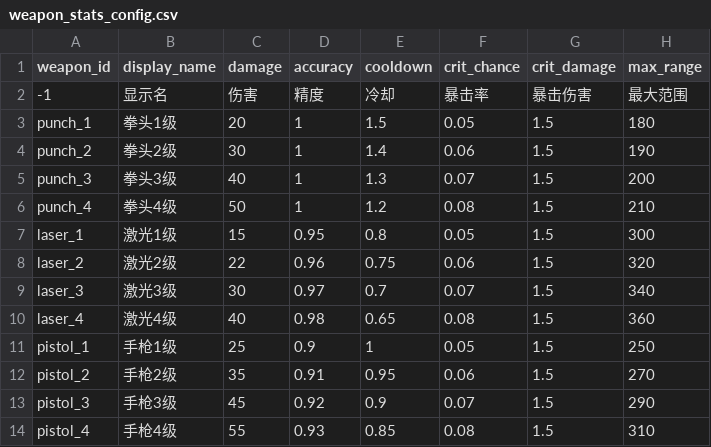
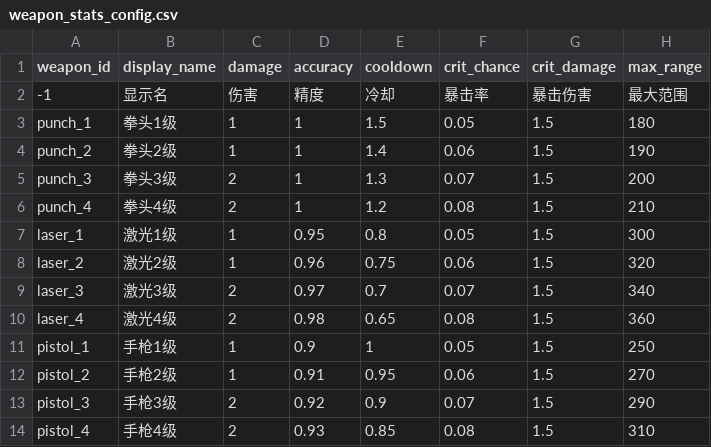
Before and after one commit to kid408/PolyLash, a CSV file: config/weapon/weapon_stats_config.csv, drawn as a sheet; only a part is shown; the diff names each change by its address in the sheet, - before the commit and + after, or states it on an @@ line.

```diff
--- a/config/weapon/weapon_stats_config.csv
+++ b/config/weapon/weapon_stats_config.csv
-C3 (damage): 20
+C3 (damage): 1
-C4 (damage): 30
+C4 (damage): 1
-C5 (damage): 40
+C5 (damage): 2
-C6 (damage): 50
+C6 (damage): 2
-C7 (damage): 15
+C7 (damage): 1
-C8 (damage): 22
+C8 (damage): 1
-C9 (damage): 30
+C9 (damage): 2
-C10 (damage): 40
+C10 (damage): 2
-C11 (damage): 25
+C11 (damage): 1
-C12 (damage): 35
+C12 (damage): 1
-C13 (damage): 45
+C13 (damage): 2
-C14 (damage): 55
+C14 (damage): 2
```
Also changed, not shown: config/player/skill_params.csv, 29 other files.
